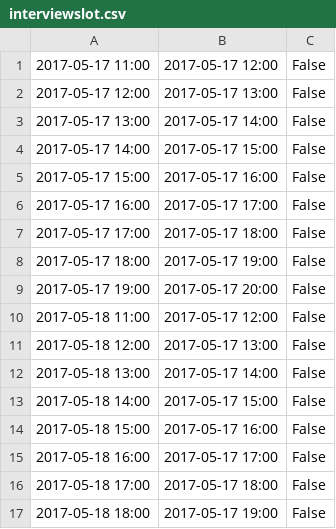
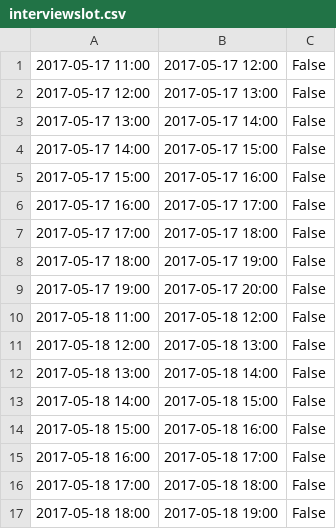
Before and after one commit to CodecoolBP20162/python-school-system-dept-hh, a CSV file: example_csv_files/interviewslot.csv, drawn as a sheet.

Commit message:
interviewslot.csv interviewslot wrong data cleaned

```diff
--- a/example_csv_files/interviewslot.csv
+++ b/example_csv_files/interviewslot.csv
@@ -9,9 +9,9 @@
 2017-05-17 19:00;2017-05-17 20:00;False;
-2017-05-18 11:00;2017-05-17 12:00;False;
-2017-05-18 12:00;2017-05-17 13:00;False;
-2017-05-18 13:00;2017-05-17 14:00;False;
-2017-05-18 14:00;2017-05-17 15:00;False;
-2017-05-18 15:00;2017-05-17 16:00;False;
-2017-05-18 16:00;2017-05-17 17:00;False;
-2017-05-18 17:00;2017-05-17 18:00;False;
-2017-05-18 18:00;2017-05-17 19:00;False;
+2017-05-18 11:00;2017-05-18 12:00;False;
+2017-05-18 12:00;2017-05-18 13:00;False;
+2017-05-18 13:00;2017-05-18 14:00;False;
+2017-05-18 14:00;2017-05-18 15:00;False;
+2017-05-18 15:00;2017-05-18 16:00;False;
+2017-05-18 16:00;2017-05-18 17:00;False;
+2017-05-18 17:00;2017-05-18 18:00;False;
+2017-05-18 18:00;2017-05-18 19:00;False;
```
